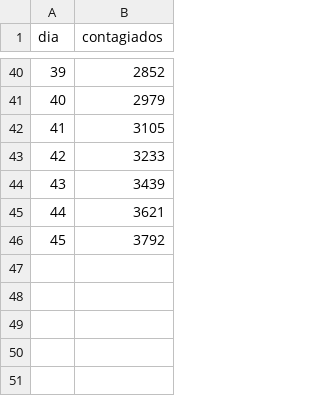
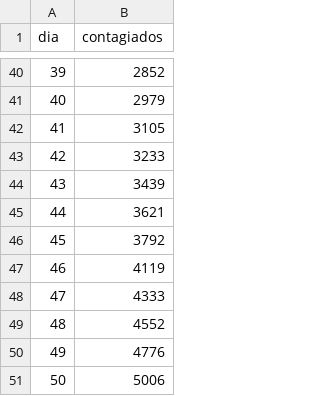
Before and after one commit to DuvanSGF/Coronavirus-Data_Science_Fundamentals, a CSV file: Datasets/prediccion0.csv, drawn as a sheet; only a part is shown, gaps mark what is left out; the diff names each change by its address in the sheet, - before the commit and + after, or states it on an @@ line.

```diff
--- a/Datasets/prediccion0.csv
+++ b/Datasets/prediccion0.csv
+row 47: 46 | 4119
+row 48: 47 | 4333
+row 49: 48 | 4552
+row 50: 49 | 4776
+row 51: 50 | 5006
```
